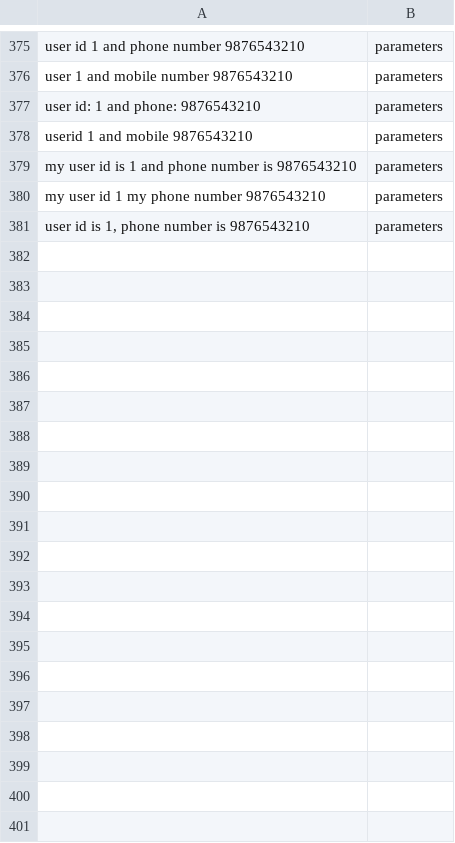
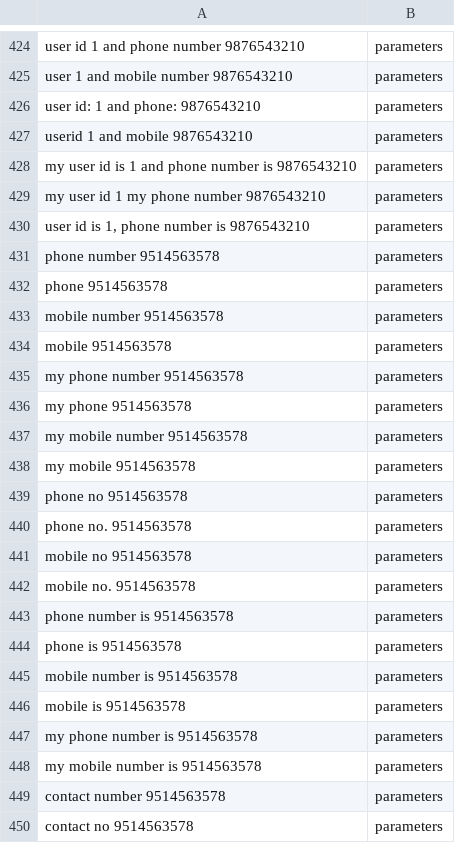
Before and after one commit to Praveenkumarreddy12/chatbot_NLP_ML, a CSV file: src/customer_support_nlp_dataset.csv, drawn as a sheet; only a part is shown, gaps mark what is left out; the diff covers the shown part only; the diff names each change by its address in the sheet, - before the commit and + after, or states it on an @@ line.

```diff
--- a/src/customer_support_nlp_dataset.csv
+++ b/src/customer_support_nlp_dataset.csv
+row 431: phone number 9514563578 | parameters
+row 432: phone 9514563578 | parameters
+row 433: mobile number 9514563578 | parameters
+row 434: mobile 9514563578 | parameters
+row 435: my phone number 9514563578 | parameters
+row 436: my phone 9514563578 | parameters
+row 437: my mobile number 9514563578 | parameters
+row 438: my mobile 9514563578 | parameters
+row 439: phone no 9514563578 | parameters
+row 440: phone no. 9514563578 | parameters
+row 441: mobile no 9514563578 | parameters
+row 442: mobile no. 9514563578 | parameters
+row 443: phone number is 9514563578 | parameters
+row 444: phone is 9514563578 | parameters
+row 445: mobile number is 9514563578 | parameters
+row 446: mobile is 9514563578 | parameters
+row 447: my phone number is 9514563578 | parameters
+row 448: my mobile number is 9514563578 | parameters
+row 449: contact number 9514563578 | parameters
+row 450: contact no 9514563578 | parameters
```
Also changed, not shown: 59 added rows elsewhere in this file, src/customer_support_shuffled.csv, 6 other files.
